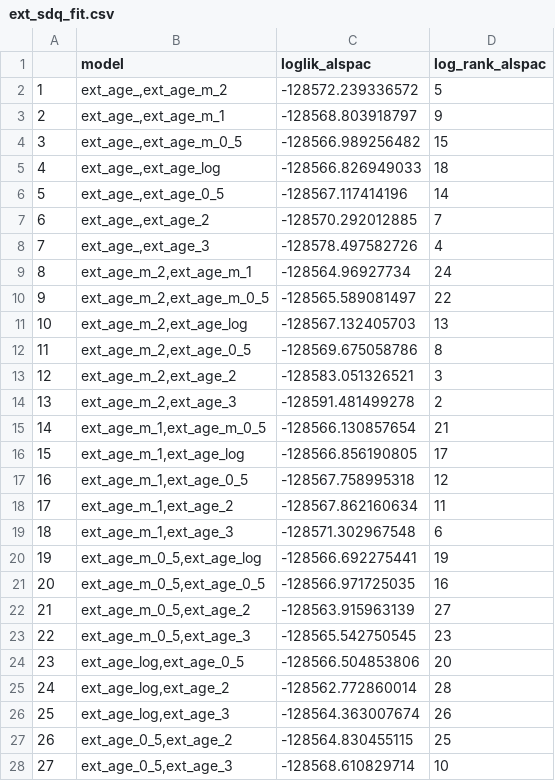
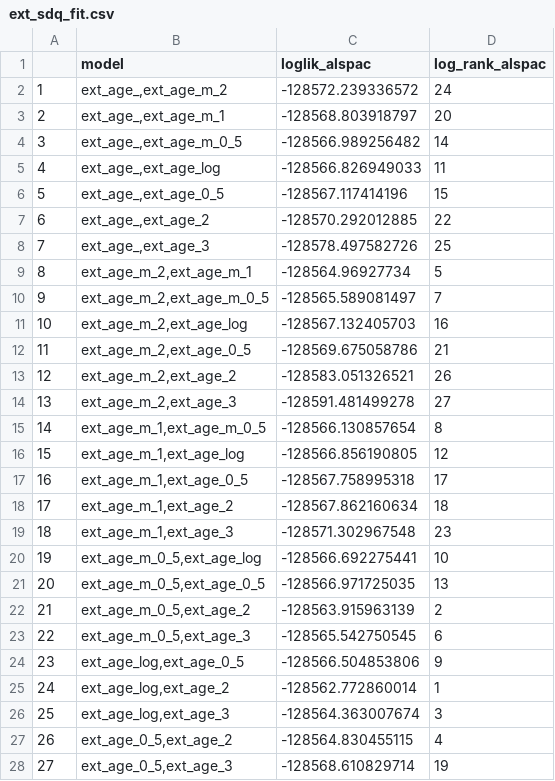
Before and after one commit to lifecycle-project/wp6-traj-ineq, a CSV file: ext_sdq_fit.csv, drawn as a sheet; only a part is shown; the diff covers the shown part only.

```diff
--- a/ext_sdq_fit.csv
+++ b/ext_sdq_fit.csv
@@ -1,28 +1,28 @@
 "","model","loglik_alspac","log_rank_alspac"
-"1","ext_age_,ext_age_m_2",-128572.239336572,5
-"2","ext_age_,ext_age_m_1",-128568.803918797,9
-"3","ext_age_,ext_age_m_0_5",-128566.989256482,15
-"4","ext_age_,ext_age_log",-128566.826949033,18
-"5","ext_age_,ext_age_0_5",-128567.117414196,14
-"6","ext_age_,ext_age_2",-128570.292012885,7
-"7","ext_age_,ext_age_3",-128578.497582726,4
-"8","ext_age_m_2,ext_age_m_1",-128564.96927734,24
-"9","ext_age_m_2,ext_age_m_0_5",-128565.589081497,22
-"10","ext_age_m_2,ext_age_log",-128567.132405703,13
-"11","ext_age_m_2,ext_age_0_5",-128569.675058786,8
-"12","ext_age_m_2,ext_age_2",-128583.051326521,3
-"13","ext_age_m_2,ext_age_3",-128591.481499278,2
-"14","ext_age_m_1,ext_age_m_0_5",-128566.130857654,21
-"15","ext_age_m_1,ext_age_log",-128566.856190805,17
-"16","ext_age_m_1,ext_age_0_5",-128567.758995318,12
-"17","ext_age_m_1,ext_age_2",-128567.862160634,11
-"18","ext_age_m_1,ext_age_3",-128571.302967548,6
-"19","ext_age_m_0_5,ext_age_log",-128566.692275441,19
-"20","ext_age_m_0_5,ext_age_0_5",-128566.971725035,16
-"21","ext_age_m_0_5,ext_age_2",-128563.915963139,27
-"22","ext_age_m_0_5,ext_age_3",-128565.542750545,23
-"23","ext_age_log,ext_age_0_5",-128566.504853806,20
-"24","ext_age_log,ext_age_2",-128562.772860014,28
-"25","ext_age_log,ext_age_3",-128564.363007674,26
-"26","ext_age_0_5,ext_age_2",-128564.830455115,25
-"27","ext_age_0_5,ext_age_3",-128568.610829714,10
+"1","ext_age_,ext_age_m_2",-128572.239336572,24
+"2","ext_age_,ext_age_m_1",-128568.803918797,20
+"3","ext_age_,ext_age_m_0_5",-128566.989256482,14
+"4","ext_age_,ext_age_log",-128566.826949033,11
+"5","ext_age_,ext_age_0_5",-128567.117414196,15
+"6","ext_age_,ext_age_2",-128570.292012885,22
+"7","ext_age_,ext_age_3",-128578.497582726,25
+"8","ext_age_m_2,ext_age_m_1",-128564.96927734,5
+"9","ext_age_m_2,ext_age_m_0_5",-128565.589081497,7
+"10","ext_age_m_2,ext_age_log",-128567.132405703,16
+"11","ext_age_m_2,ext_age_0_5",-128569.675058786,21
+"12","ext_age_m_2,ext_age_2",-128583.051326521,26
+"13","ext_age_m_2,ext_age_3",-128591.481499278,27
+"14","ext_age_m_1,ext_age_m_0_5",-128566.130857654,8
+"15","ext_age_m_1,ext_age_log",-128566.856190805,12
+"16","ext_age_m_1,ext_age_0_5",-128567.758995318,17
+"17","ext_age_m_1,ext_age_2",-128567.862160634,18
+"18","ext_age_m_1,ext_age_3",-128571.302967548,23
+"19","ext_age_m_0_5,ext_age_log",-128566.692275441,10
+"20","ext_age_m_0_5,ext_age_0_5",-128566.971725035,13
+"21","ext_age_m_0_5,ext_age_2",-128563.915963139,2
+"22","ext_age_m_0_5,ext_age_3",-128565.542750545,6
+"23","ext_age_log,ext_age_0_5",-128566.504853806,9
+"24","ext_age_log,ext_age_2",-128562.772860014,1
+"25","ext_age_log,ext_age_3",-128564.363007674,3
+"26","ext_age_0_5,ext_age_2",-128564.830455115,4
+"27","ext_age_0_5,ext_age_3",-128568.610829714,19
```
Also changed, not shown: 1 edited cell elsewhere in this file, int_sdq_fit.csv.
